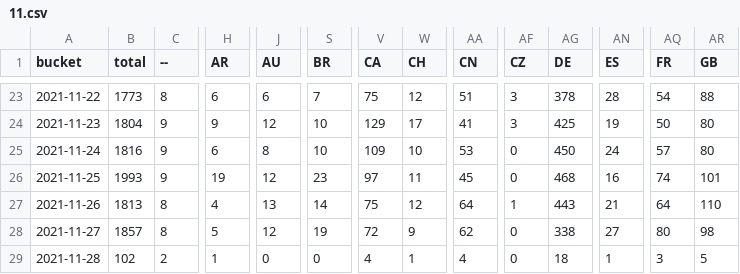
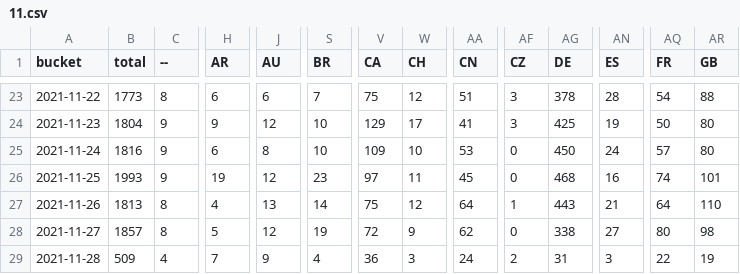
Before and after one commit to dtinth/jamulus-usage-stats, a CSV file: daily/2021/11.csv, drawn as a sheet; only a part is shown, gaps mark what is left out; the diff covers the shown part only; the diff names each change by its address in the sheet, - before the commit and + after, or states it on an @@ line.

Commit message:
Update data files

```diff
--- a/daily/2021/11.csv
+++ b/daily/2021/11.csv
-B29 (total): 102
+B29 (total): 509
-C29 (--): 2
+C29 (--): 4
-H29 (AR): 1
+H29 (AR): 7
-J29 (AU): 0
+J29 (AU): 9
-S29 (BR): 0
+S29 (BR): 4
-V29 (CA): 4
+V29 (CA): 36
-W29 (CH): 1
+W29 (CH): 3
-AA29 (CN): 4
+AA29 (CN): 24
-AF29 (CZ): 0
+AF29 (CZ): 2
-AG29 (DE): 18
+AG29 (DE): 31
-AN29 (ES): 1
+AN29 (ES): 3
-AQ29 (FR): 3
+AQ29 (FR): 22
-AR29 (GB): 5
+AR29 (GB): 19
```
Also changed, not shown: 25 edited cells elsewhere in this file, 1 other file.
